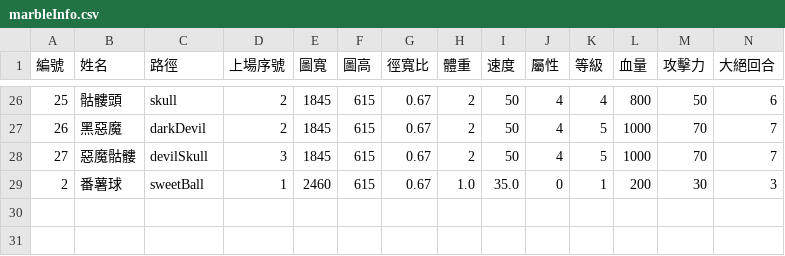
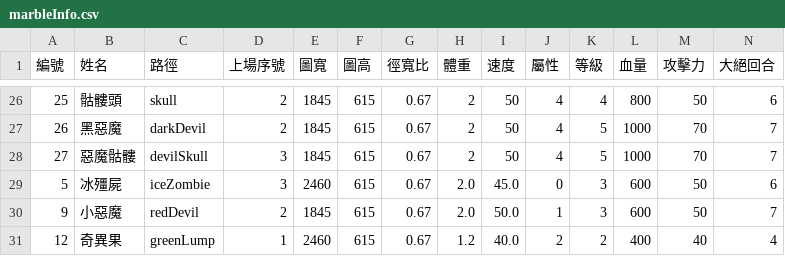
Before and after one commit to SkylerChou/monsterstrike, a CSV file: marbleInfo.csv, drawn as a sheet; only a part is shown, gaps mark what is left out; removed rows and columns are numbered as before the commit, all else as after; rows hold the shown columns only; the diff names each change by its address in the sheet, - before the commit and + after, or states it on an @@ line.

```diff
--- a/marbleInfo.csv
+++ b/marbleInfo.csv
-row 29: 2 | 番薯球 | sweetBall | 1 | 2460 | 615 | 0.67 | 1.0 | 35.0 | 0 | 1 | 200 | 30 | 3
+row 29: 5 | 冰殭屍 | iceZombie | 3 | 2460 | 615 | 0.67 | 2.0 | 45.0 | 0 | 3 | 600 | 50 | 6
+row 30: 9 | 小惡魔 | redDevil | 2 | 1845 | 615 | 0.67 | 2.0 | 50.0 | 1 | 3 | 600 | 50 | 7
+row 31: 12 | 奇異果 | greenLump | 1 | 2460 | 615 | 0.67 | 1.2 | 40.0 | 2 | 2 | 400 | 40 | 4
```
Also changed, not shown: 53 other files.
